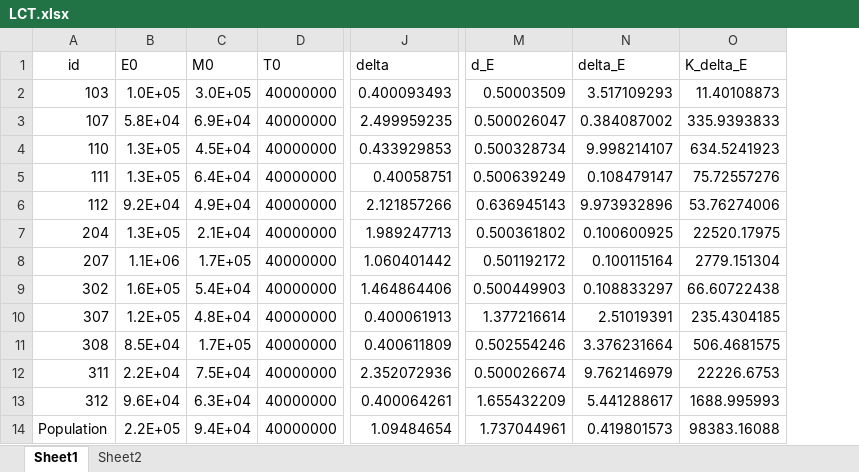
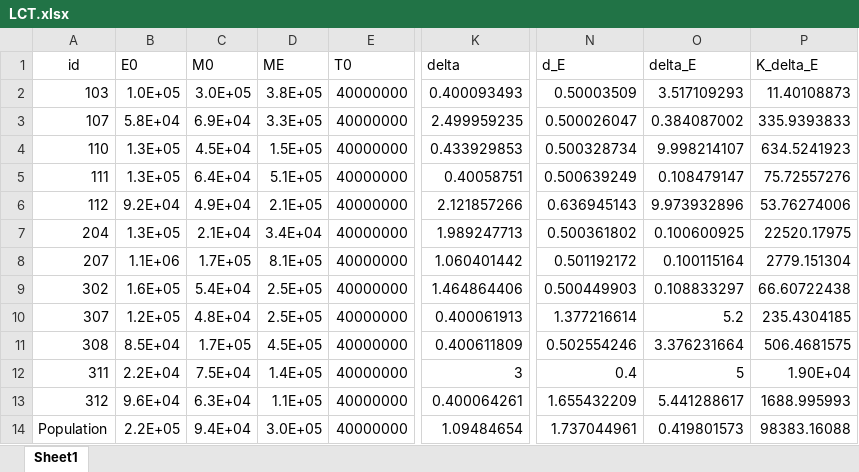
Before and after one commit to DoctorGoose/VirtualPatient, an Excel workbook: python/LCT.xlsx, sheet Sheet1, drawn as a sheet; only a part is shown, gaps mark what is left out; values as stored, in another font and other column widths than the file's, no borders; addresses are those after the commit; the diff names each change by its address in the sheet, - before the commit and + after, or states it on an @@ line.

```diff
--- a/python/LCT.xlsx (sheet Sheet1)
+++ b/python/LCT.xlsx (sheet Sheet1)
-sheet tab: Sheet2
+column D (ME), rows 2-14: 3.8E+05 | 3.3E+05 | 1.5E+05 | 5.1E+05 | 2.1E+05 | 3.4E+04 | 8.1E+05 | 2.5E+05 | 2.5E+05 | 4.5E+05 | 1.4E+05 | 1.1E+05 | 3.0E+05
-O10 (delta_E): 2.51019391
+O10 (delta_E): 5.2
-K12 (delta): 2.352072936
+K12 (delta): 3
-N12 (d_E): 0.500026674
+N12 (d_E): 0.4
-O12 (delta_E): 9.762146979
+O12 (delta_E): 5
-P12 (K_delta_E): 22226.6753
+P12 (K_delta_E): 1.90E+04
```
Also changed, not shown: 10 other files.
